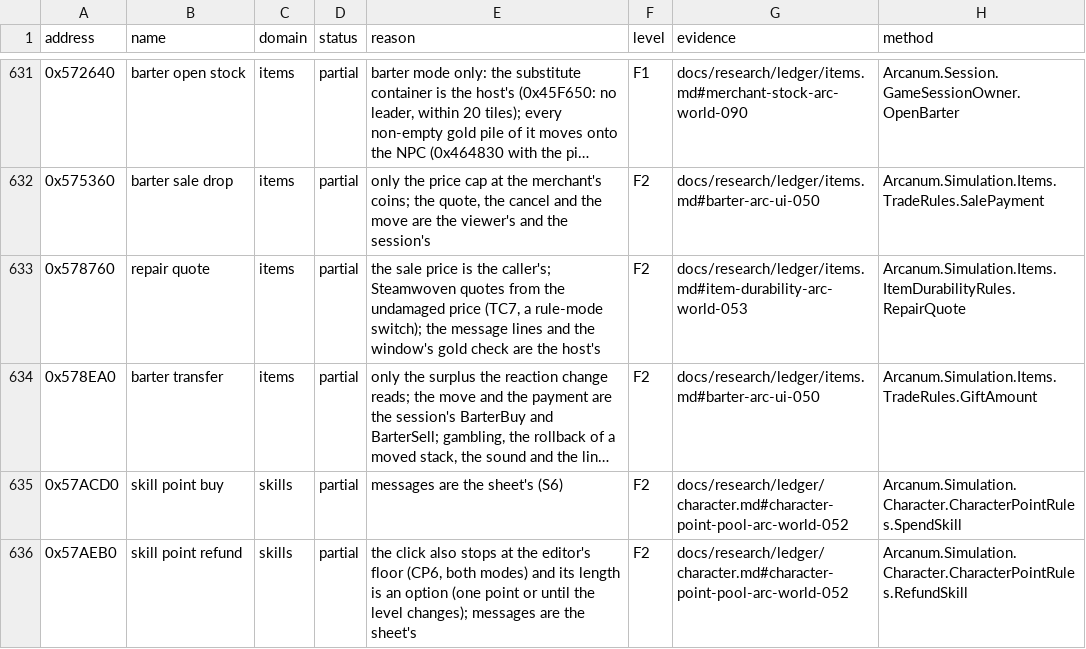
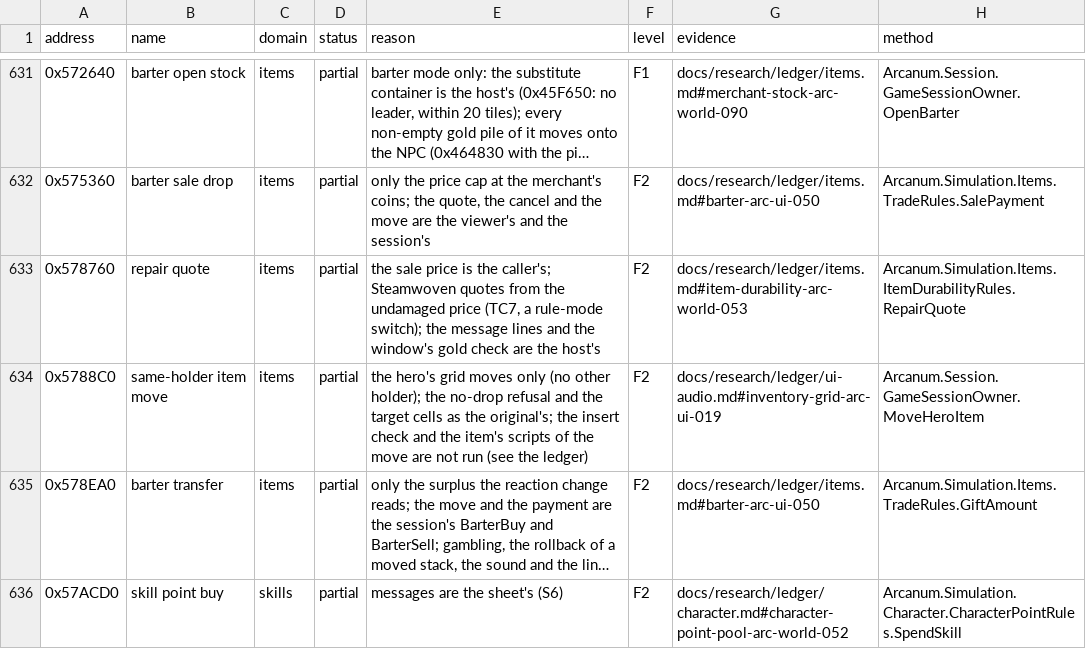
Before and after one commit to Simarglok/arcanum-steamwoven, a CSV file: docs/verification/functions.csv, drawn as a sheet; only a part is shown, gaps mark what is left out; the shorter side is filled out with more unchanged rows; long unchanged cells end in …; the diff names each change by its address in the sheet, - before the commit and + after, or states it on an @@ line.

Commit message:
ARC-UI-019: hero inventory grid in the session and drag and drop in the inventory window (WIP)

```diff
--- a/docs/verification/functions.csv
+++ b/docs/verification/functions.csv
+row 634: 0x5788C0 | same-holder item move | items | partial | the hero's grid moves only (no other holder); the no-drop refusal and the target cells as the original's; the insert check and the item's scripts of the move are not run (see the ledger) | F2 | docs/research/ledger/ui-audio.md#inventory-grid-arc-ui-019 | Arcanum.Session.GameSessionOwner.MoveHeroItem
```
Also changed, not shown: 30 other files.
